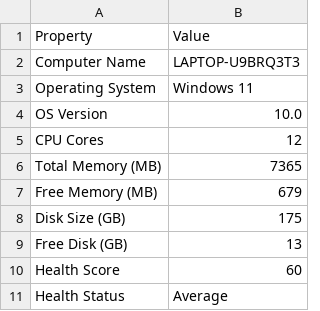
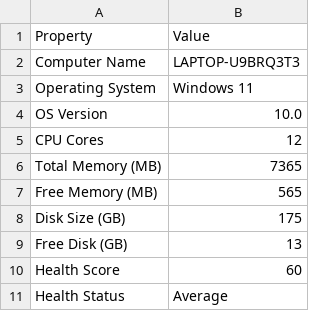
Before and after one commit to masterfrac/JarvisDev, a CSV file: reports/system-report.csv, drawn as a sheet.

```diff
--- a/reports/system-report.csv
+++ b/reports/system-report.csv
@@ -6,3 +6,3 @@ CPU Cores,12
 Total Memory (MB),7365
-Free Memory (MB),679
+Free Memory (MB),565
 Disk Size (GB),175
```
Also changed, not shown: 4 other files.
